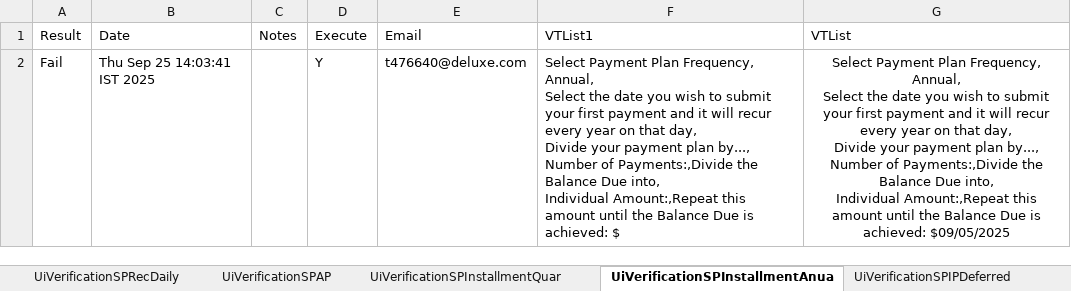
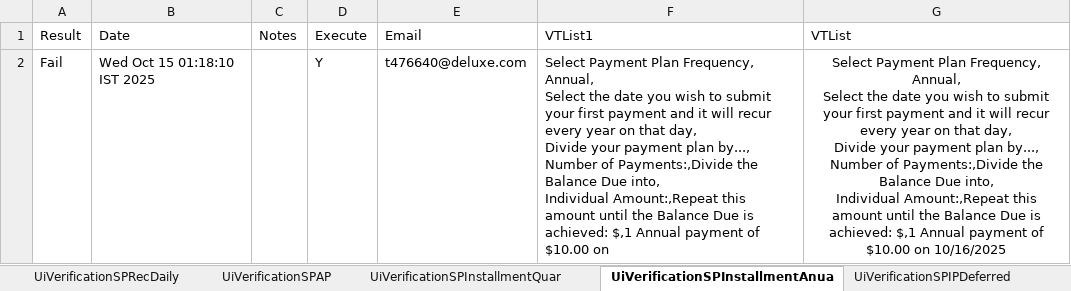
Before and after one commit to dcusend/VPS-Katalon, an Excel workbook: KatalonData/ABPTestData/ABPTestData.xlsx, sheet UiVerificationSPInstallmentAnua, drawn as a sheet; values as stored, in another font and other column widths than the file's, no borders; the diff names each change by its address in the sheet, - before the commit and + after, or states it on an @@ line.

```diff
--- a/KatalonData/ABPTestData/ABPTestData.xlsx (sheet UiVerificationSPInstallmentAnua)
+++ b/KatalonData/ABPTestData/ABPTestData.xlsx (sheet UiVerificationSPInstallmentAnua)
-B2 (Date): Thu Sep 25 14:03:41 IST 2025
+B2 (Date): Wed Oct 15 01:18:10 IST 2025
-F2 (VTList1): …is achieved: $
+F2 (VTList1): …is achieved: $,1 Annual payment of $10.00 on
-G2 (VTList): …is achieved: $09/05/2025
+G2 (VTList): …is achieved: $,1 Annual payment of $10.00 on 10/16/2025
```
Also changed, not shown: sheet UiVerificationSPIPDaily, sheet UiVerificationSPRecDeferred, sheet UiVerificationSPIPDeferred, sheet UiVerificationSPRecDaily, sheet VerifyPasswordPolicy, sheet CreateDeleteProfileOwner, 7 more sheets, other sheet tabs, KatalonData/ABPTestData/NormalizedSharedData.xlsx, KatalonData/ABPTestData/PaymentsACH.xlsx, 9 other files.
